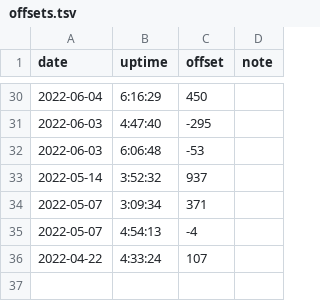
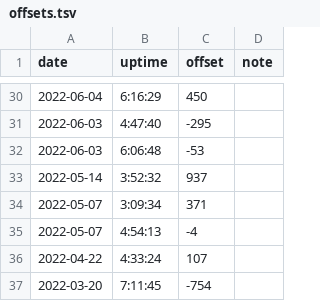
Before and after one commit to nbros/ong_music, a TSV file: offsets.tsv, drawn as a sheet; only a part is shown, gaps mark what is left out; the diff names each change by its address in the sheet, - before the commit and + after, or states it on an @@ line.

Commit message:
Offsets of 2022-03-20: only at 7:11:45 -12:34
7:11:45	-754

```diff
--- a/offsets.tsv
+++ b/offsets.tsv
+row 37: 2022-03-20 | 7:11:45 | -754
```
